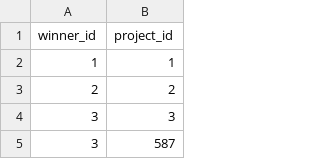
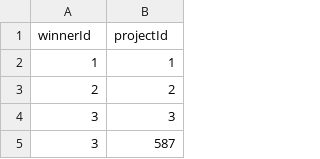
Before and after one commit to JoyTrndsttr/Public-Source-Trading-Platform, a CSV file: PRTP_data/data/win.csv, drawn as a sheet; only a part is shown.

```diff
--- a/PRTP_data/data/win.csv
+++ b/PRTP_data/data/win.csv
@@ -1,2 +1,2 @@
-winner_id,project_id
+winnerId,projectId
 1,1
```
Also changed, not shown: PRTP_data/data/bid.csv, PRTP_data/data/price.csv, 31 other files.
